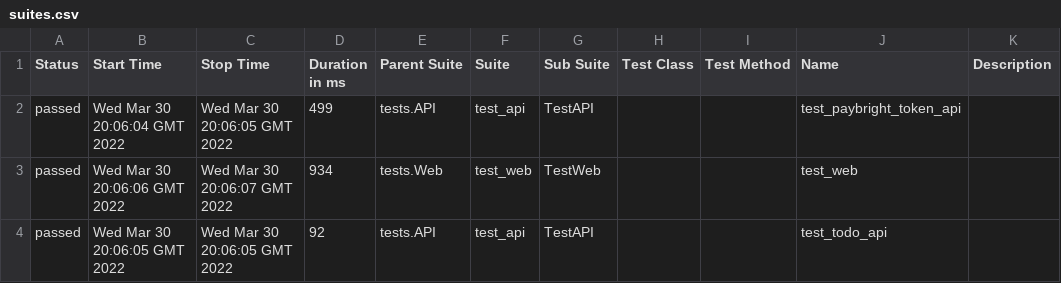
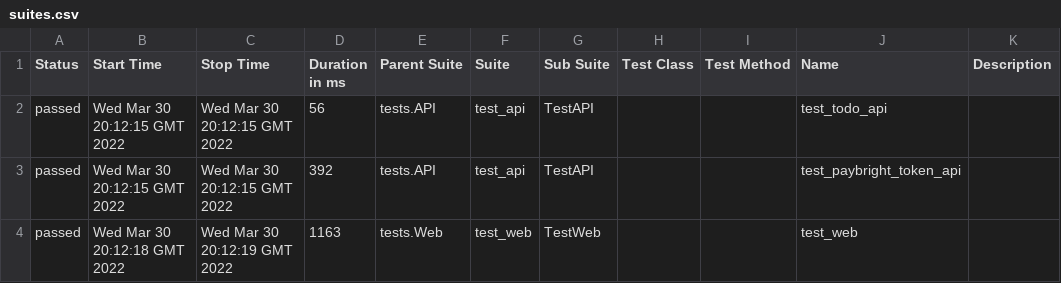
Before and after one commit to harsh-suthar/allure-github-action, a CSV file: 62/data/suites.csv, drawn as a sheet.

```diff
--- a/62/data/suites.csv
+++ b/62/data/suites.csv
@@ -1,4 +1,4 @@
 "Status","Start Time","Stop Time","Duration in ms","Parent Suite","Suite","Sub Suite","Test Class","Test Method","Name","Description"
-"passed","Wed Mar 30 20:06:04 GMT 2022","Wed Mar 30 20:06:05 GMT 2022","499","tests.API","test_api","TestAPI","","","test_paybright_token_api",""
-"passed","Wed Mar 30 20:06:06 GMT 2022","Wed Mar 30 20:06:07 GMT 2022","934","tests.Web","test_web","TestWeb","","","test_web",""
-"passed","Wed Mar 30 20:06:05 GMT 2022","Wed Mar 30 20:06:05 GMT 2022","92","tests.API","test_api","TestAPI","","","test_todo_api",""
+"passed","Wed Mar 30 20:12:15 GMT 2022","Wed Mar 30 20:12:15 GMT 2022","56","tests.API","test_api","TestAPI","","","test_todo_api",""
+"passed","Wed Mar 30 20:12:15 GMT 2022","Wed Mar 30 20:12:15 GMT 2022","392","tests.API","test_api","TestAPI","","","test_paybright_token_api",""
+"passed","Wed Mar 30 20:12:18 GMT 2022","Wed Mar 30 20:12:19 GMT 2022","1163","tests.Web","test_web","TestWeb","","","test_web",""
```
Also changed, not shown: 35 other files.
